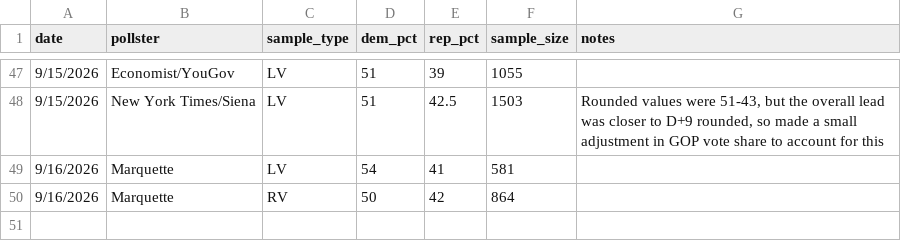
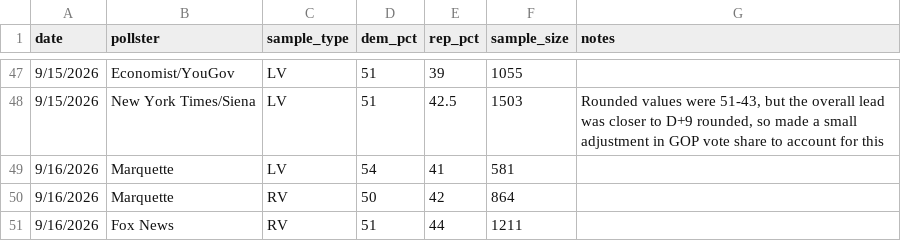
Before and after one commit to krishna-on-gh/carlosneedle, a CSV file: data/polls_2026.csv, drawn as a sheet; only a part is shown, gaps mark what is left out.

Commit message:
Wow, insane poll drop today. Adding FOX 9/16

```diff
--- a/data/polls_2026.csv
+++ b/data/polls_2026.csv
@@ -50 +50,2 @@ date,pollster,sample_type,dem_pct,rep_pct,sample_size,notes
 9/16/2026,Marquette,RV,50,42,864,
+9/16/2026,Fox News,RV,51,44,1211,
```
